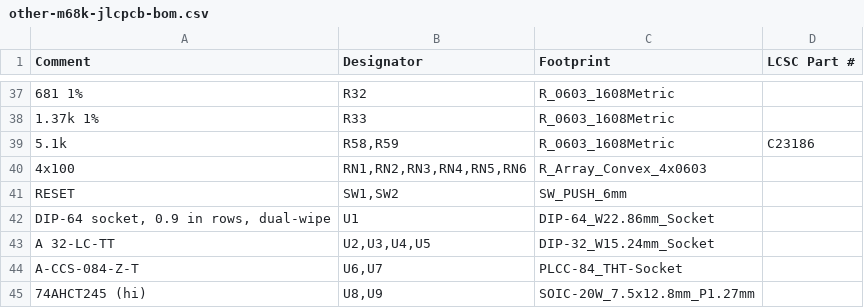
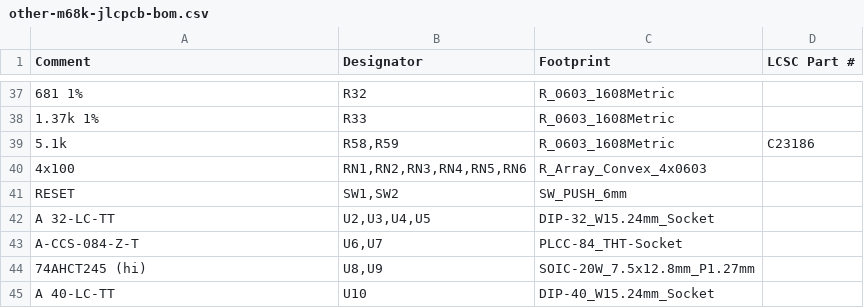
Before and after one commit to bradgrantham/other-m68k, a CSV file: kicad/release/fab/other-m68k-jlcpcb-bom.csv, drawn as a sheet; only a part is shown, gaps mark what is left out; the shorter side is filled out with more unchanged rows; the diff names each change by its address in the sheet, - before the commit and + after, or states it on an @@ line.

```diff
--- a/kicad/release/fab/other-m68k-jlcpcb-bom.csv
+++ b/kicad/release/fab/other-m68k-jlcpcb-bom.csv
-row 42: DIP-64 socket, 0.9 in rows, dual-wipe | U1 | DIP-64_W22.86mm_Socket
```
Also changed, not shown: kicad/release/fab/other-m68k-bom.csv, kicad/release/fab/other-m68k-customer-parts.csv, 17 other files.
